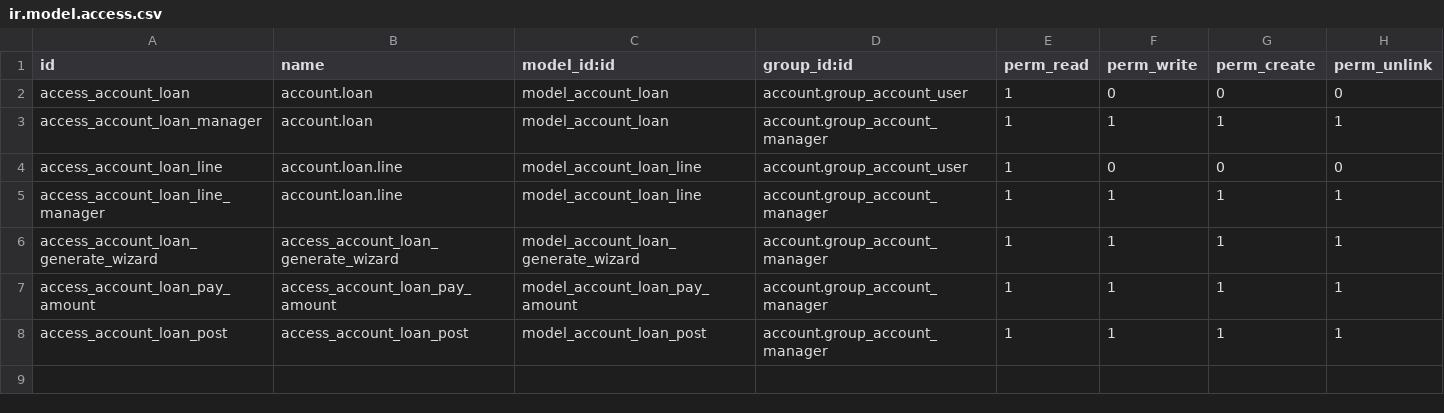
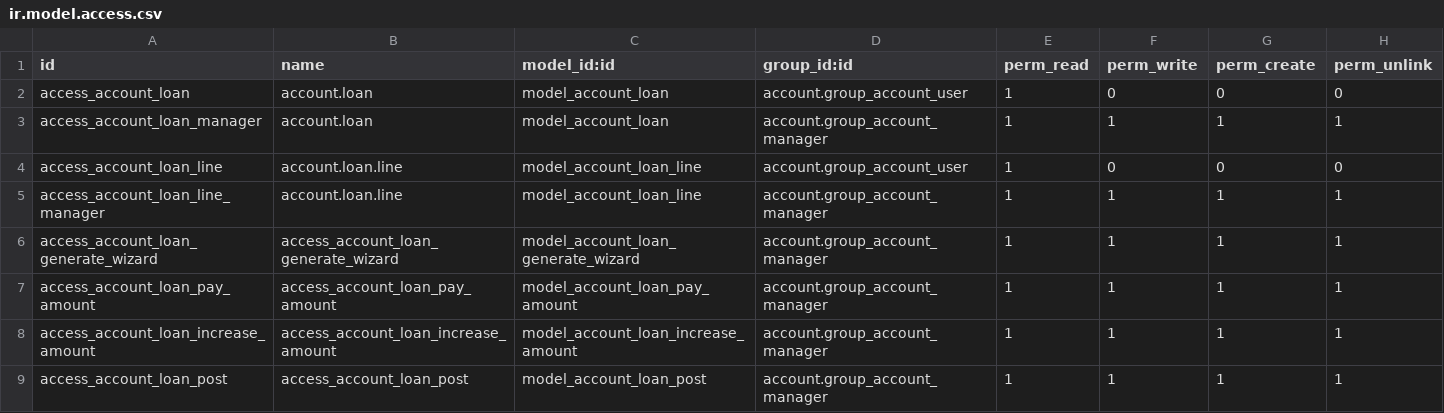
Before and after one commit to acsone/account-financial-tools, a CSV file: account_loan/security/ir.model.access.csv, drawn as a sheet.

Commit message:
[IMP] account_loan: Allow to increase the amount of the loan
[UPD] Update account_loan.pot

[BOT] post-merge updates

```diff
--- a/account_loan/security/ir.model.access.csv
+++ b/account_loan/security/ir.model.access.csv
@@ -7,2 +7,3 @@ access_account_loan_generate_wizard,access_account_loan_generate_wizard,model_ac
 access_account_loan_pay_amount,access_account_loan_pay_amount,model_account_loan_pay_amount,account.group_account_manager,1,1,1,1
+access_account_loan_increase_amount,access_account_loan_increase_amount,model_account_loan_increase_amount,account.group_account_manager,1,1,1,1
 access_account_loan_post,access_account_loan_post,model_account_loan_post,account.group_account_manager,1,1,1,1
```
Also changed, not shown: 10 other files.
